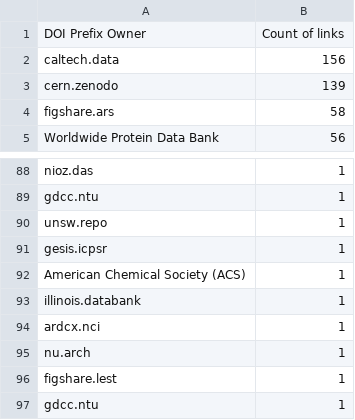
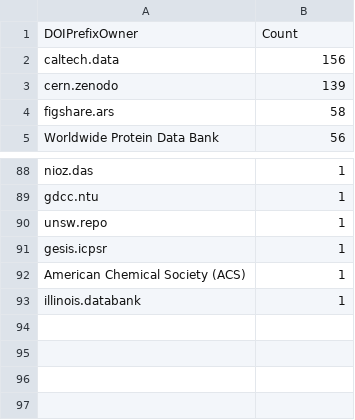
Before and after one commit to kbriney/SupplementaryData, a CSV file: data_forSharing/Table3_DOIwebsites.csv, drawn as a sheet; only a part is shown, gaps mark what is left out; removed rows and columns are numbered as before the commit, all else as after; the diff names each change by its address in the sheet, - before the commit and + after, or states it on an @@ line.

Commit message:
Cleaned up data and variable labels for data to share

```diff
--- a/data_forSharing/Table3_DOIwebsites.csv
+++ b/data_forSharing/Table3_DOIwebsites.csv
-row 1: DOI Prefix Owner | Count of links
+row 1: DOIPrefixOwner | Count
-row 94: ardcx.nci | 1
-row 95: nu.arch | 1
-row 96: figshare.lest | 1
-row 97: gdcc.ntu | 1
```
Also changed, not shown: data_forSharing/Table1_LinkType.csv, data_forSharing/Table2_URLwebsites.csv.
